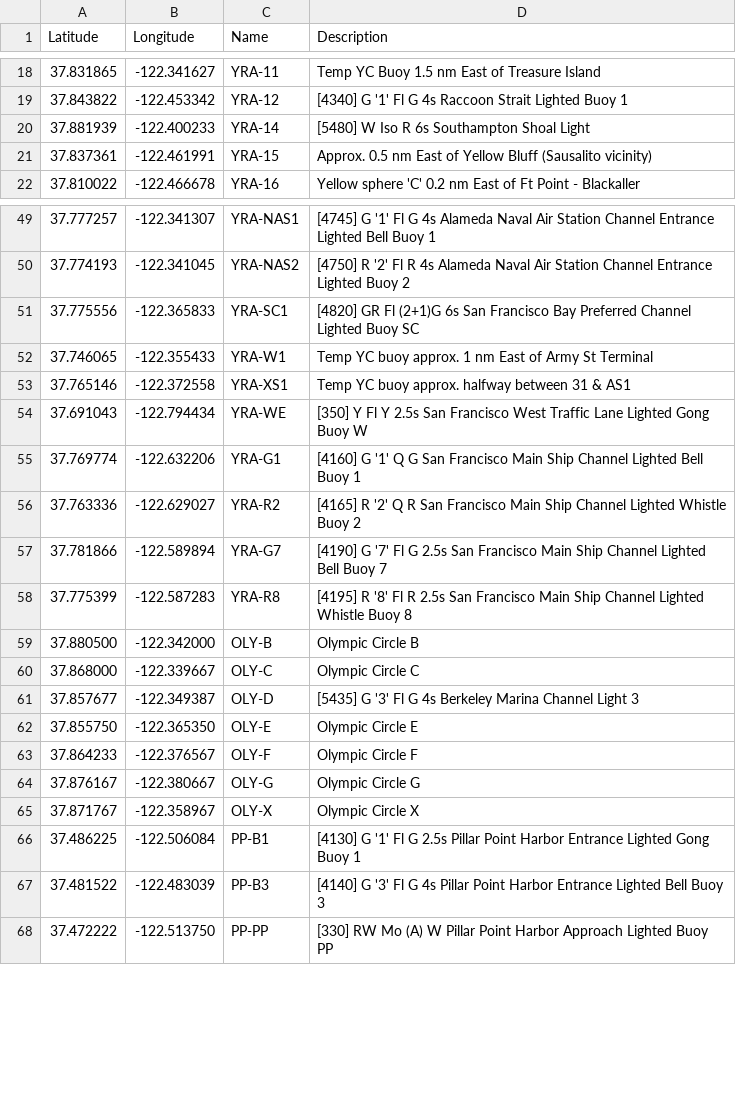
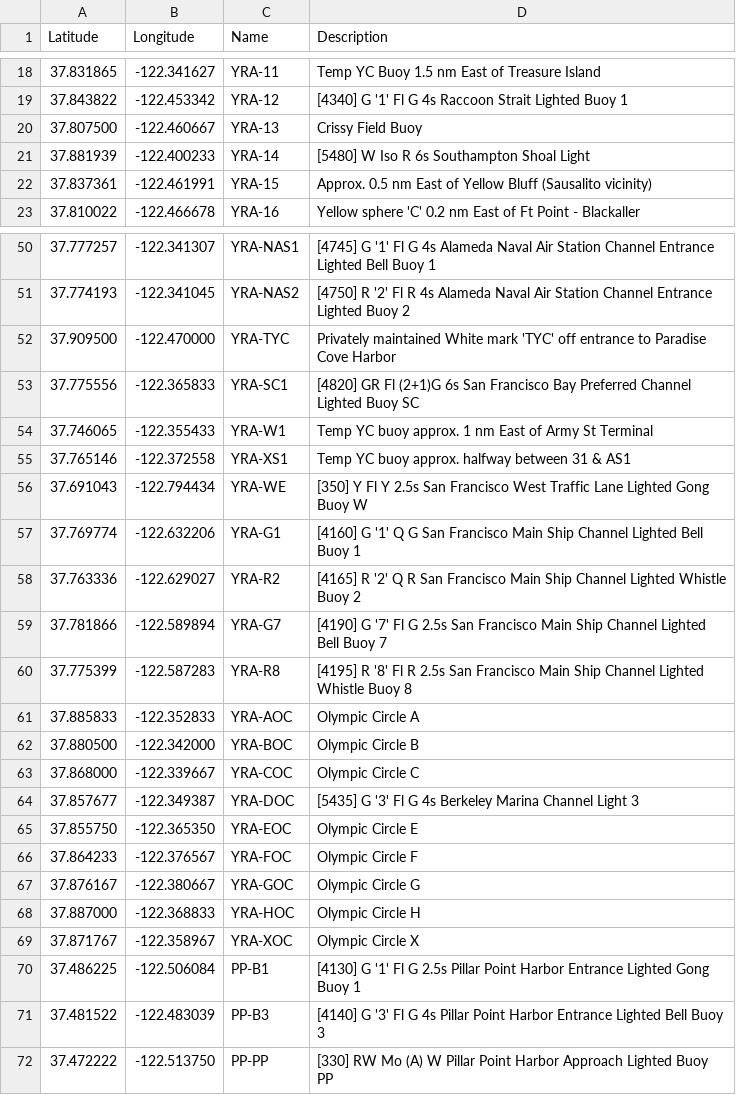
Before and after one commit to nkiesel/YRA-Marks, a CSV file: San_Francisco.csv, drawn as a sheet; only a part is shown, gaps mark what is left out.

Commit message:
renamed Olymic Circle to be in sync with YRA
YRA now has GPS coordinates at http://yra.org/buoy-status/ which uses different names
for Olymic Circle marks, so changed my names accordingly.  Also added YRA-13 and YRA-TYC
which were missing from my list.

I did not yet looked at the differences of the actual coordinates.

```diff
--- a/San_Francisco.csv
+++ b/San_Francisco.csv
@@ -19,2 +19,3 @@ Latitude,Longitude,Name,Description
 37.843822,-122.453342,"YRA-12","[4340] G '1' Fl G 4s Raccoon Strait Lighted Buoy 1"
+37.807500,-122.460667,"YRA-13","Crissy Field Buoy"
 37.881939,-122.400233,"YRA-14","[5480] W Iso R 6s Southampton Shoal Light"
@@ -50,2 +51,3 @@ Latitude,Longitude,Name,Description
 37.774193,-122.341045,"YRA-NAS2","[4750] R '2' Fl R 4s Alameda Naval Air Station Channel Entrance Lighted Buoy 2"
+37.909500,-122.470000,"YRA-TYC","Privately maintained White mark 'TYC' off entrance to Paradise Cove Harbor"
 37.775556,-122.365833,"YRA-SC1","[4820] GR Fl (2+1)G 6s San Francisco Bay Preferred Channel Lighted Buoy SC"
@@ -58,9 +60,11 @@ Latitude,Longitude,Name,Description
 37.775399,-122.587283,"YRA-R8","[4195] R '8' Fl R 2.5s San Francisco Main Ship Channel Lighted Whistle Buoy 8"
-37.880500,-122.342000,"OLY-B","Olympic Circle B"
-37.868000,-122.339667,"OLY-C","Olympic Circle C"
-37.857677,-122.349387,"OLY-D","[5435] G '3' Fl G 4s Berkeley Marina Channel Light 3"
-37.855750,-122.365350,"OLY-E","Olympic Circle E"
-37.864233,-122.376567,"OLY-F","Olympic Circle F"
-37.876167,-122.380667,"OLY-G","Olympic Circle G"
-37.871767,-122.358967,"OLY-X","Olympic Circle X"
+37.885833,-122.352833,"YRA-AOC","Olympic Circle A"
+37.880500,-122.342000,"YRA-BOC","Olympic Circle B"
+37.868000,-122.339667,"YRA-COC","Olympic Circle C"
+37.857677,-122.349387,"YRA-DOC","[5435] G '3' Fl G 4s Berkeley Marina Channel Light 3"
+37.855750,-122.365350,"YRA-EOC","Olympic Circle E"
+37.864233,-122.376567,"YRA-FOC","Olympic Circle F"
+37.876167,-122.380667,"YRA-GOC","Olympic Circle G"
+37.887000,-122.368833,"YRA-HOC","Olympic Circle H"
+37.871767,-122.358967,"YRA-XOC","Olympic Circle X"
 37.486225,-122.506084,"PP-B1","[4130] G '1' Fl G 2.5s Pillar Point Harbor Entrance Lighted Gong Buoy 1"
```
Also changed, not shown: 8 other files.
